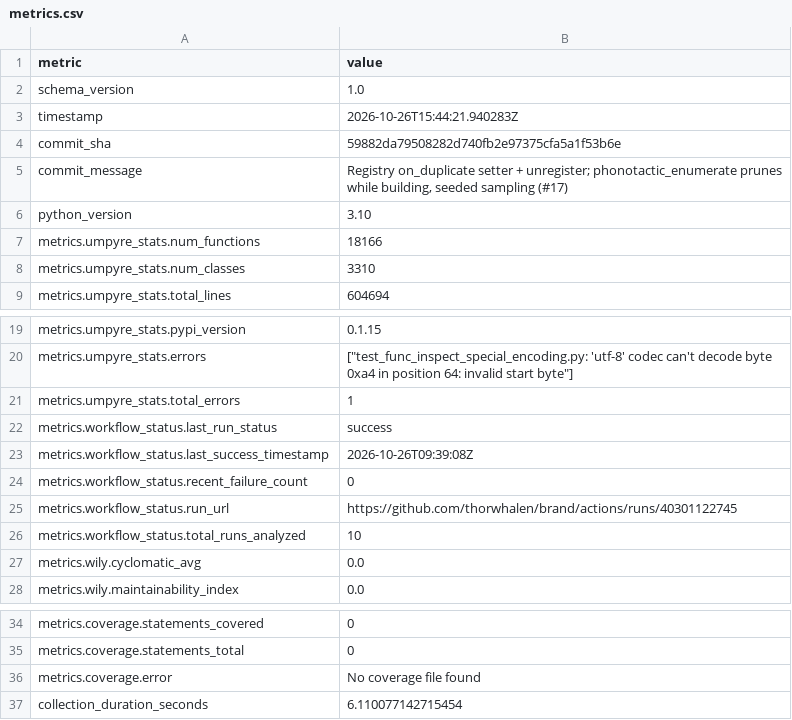
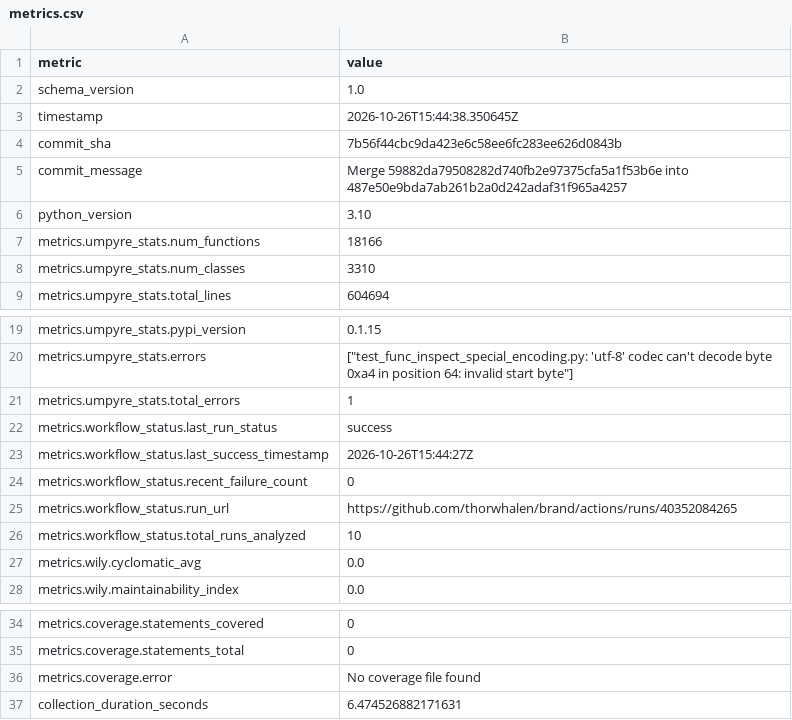
Before and after one commit to thorwhalen/brand, a CSV file: metrics.csv, drawn as a sheet; only a part is shown, gaps mark what is left out.

Commit message:
Update metrics for 7b56f44

```diff
--- a/metrics.csv
+++ b/metrics.csv
@@ -2,5 +2,5 @@ metric,value
 schema_version,1.0
-timestamp,2026-10-26T15:44:21.940283Z
-commit_sha,59882da79508282d740fb2e97375cfa5a1f53b6e
-commit_message,"Registry on_duplicate setter + unregister; phonotactic_enumerate prunes while building, seeded sampling (#17)"
+timestamp,2026-10-26T15:44:38.350645Z
+commit_sha,7b56f44cbc9da423e6c58ee6fc283ee626d0843b
+commit_message,Merge 59882da79508282d740fb2e97375cfa5a1f53b6e into 487e50e9bda7ab261b2a0d242adaf31f965a4257
 python_version,3.10
@@ -22,5 +22,5 @@ metrics.umpyre_stats.total_errors,1
 metrics.workflow_status.last_run_status,success
-metrics.workflow_status.last_success_timestamp,2026-10-26T09:39:08Z
+metrics.workflow_status.last_success_timestamp,2026-10-26T15:44:27Z
 metrics.workflow_status.recent_failure_count,0
-metrics.workflow_status.run_url,https://github.com/thorwhalen/brand/actions/runs/40301122745
+metrics.workflow_status.run_url,https://github.com/thorwhalen/brand/actions/runs/40352084265
 metrics.workflow_status.total_runs_analyzed,10
@@ -37,2 +37,2 @@ metrics.coverage.statements_total,0
 metrics.coverage.error,No coverage file found
-collection_duration_seconds,6.110077142715454
+collection_duration_seconds,6.474526882171631
```
Also changed, not shown: 2 other files.
